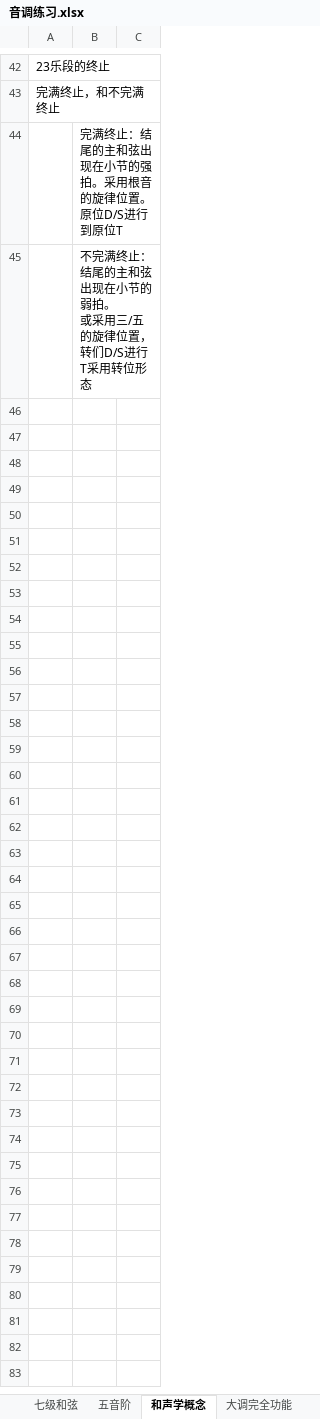
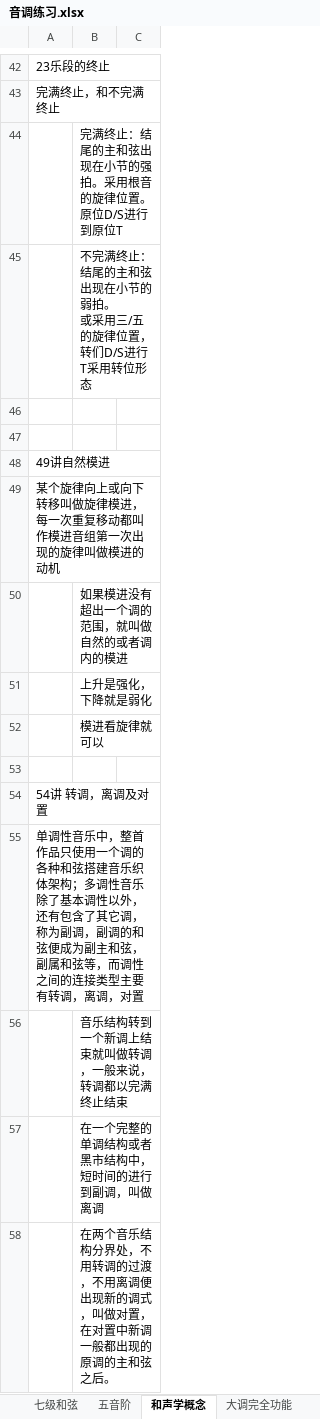
Before and after one commit to qingxue0606/musicScore, an Excel workbook: 音调练习.xlsx, sheet 和声学概念, drawn as a sheet; only a part is shown, gaps mark what is left out; values as stored, in another font and other column widths than the file's, no borders; the diff names each change by its address in the sheet, - before the commit and + after, or states it on an @@ line.

```diff
--- a/音调练习.xlsx (sheet 和声学概念)
+++ b/音调练习.xlsx (sheet 和声学概念)
+row 46: (empty)
+row 47: (empty)
+row 48: 49讲自然模进
+row 49: 某个旋律向上或向下转移叫做旋律模进，每一次重复移动都叫作模进音组第一次出现的旋律叫做模进的动机
+row 50:  | 如果模进没有超出一个调的范围，就叫做自然的或者调内的模进
+row 51:  | 上升是强化，下降就是弱化
+row 52:  | 模进看旋律就可以
+row 53: (empty)
+row 54: 54讲 转调，离调及对置
+row 55: 单调性音乐中，整首作品只使用一个调的各种和弦搭建音乐织体架构；多调性音乐除了基本调性以外，还有包含了其它调，称为副调，副调的和弦便成为副主和弦，副属和弦等，而调性之间的连接类型主要有转调，离调，对置
+row 56:  | 音乐结构转到一个新调上结束就叫做转调，一般来说，转调都以完满终止结束
+row 57:  | 在一个完整的单调结构或者黑市结构中，短时间的进行到副调，叫做离调
+row 58:  | 在两个音乐结构分界处，不用转调的过渡，不用离调便出现新的调式，叫做对置，在对置中新调一般都出现的原调的主和弦之后。
```
Also changed, not shown: sheet 三和弦, sheet 七级和弦, sheet 音程, sheet 和弦转位, 4 other files.
